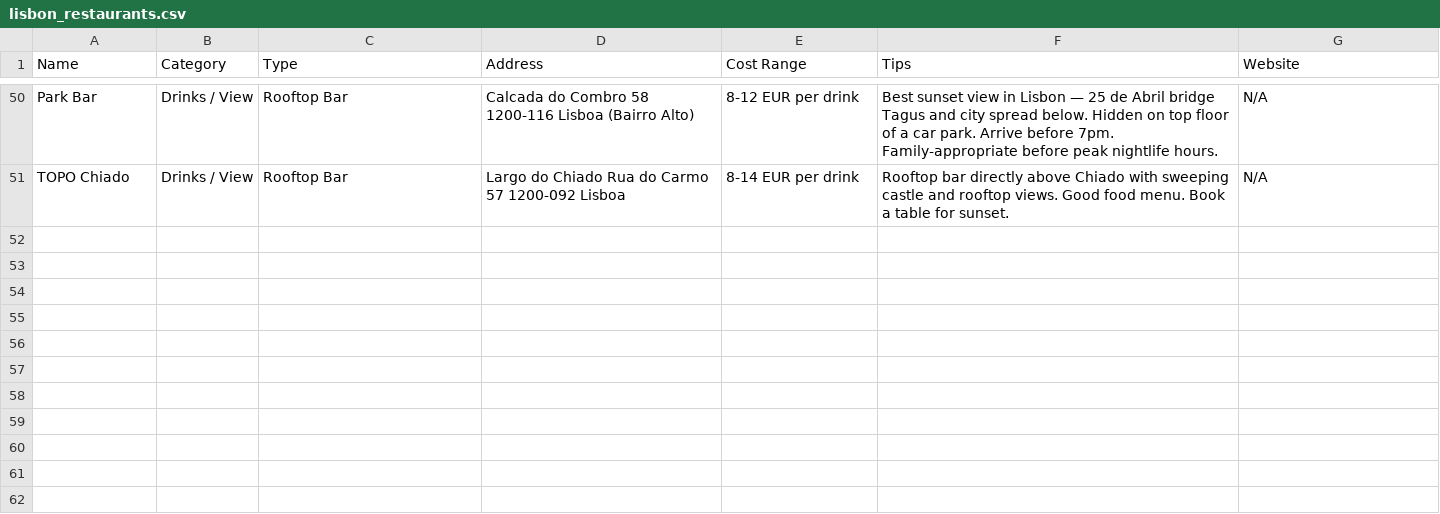
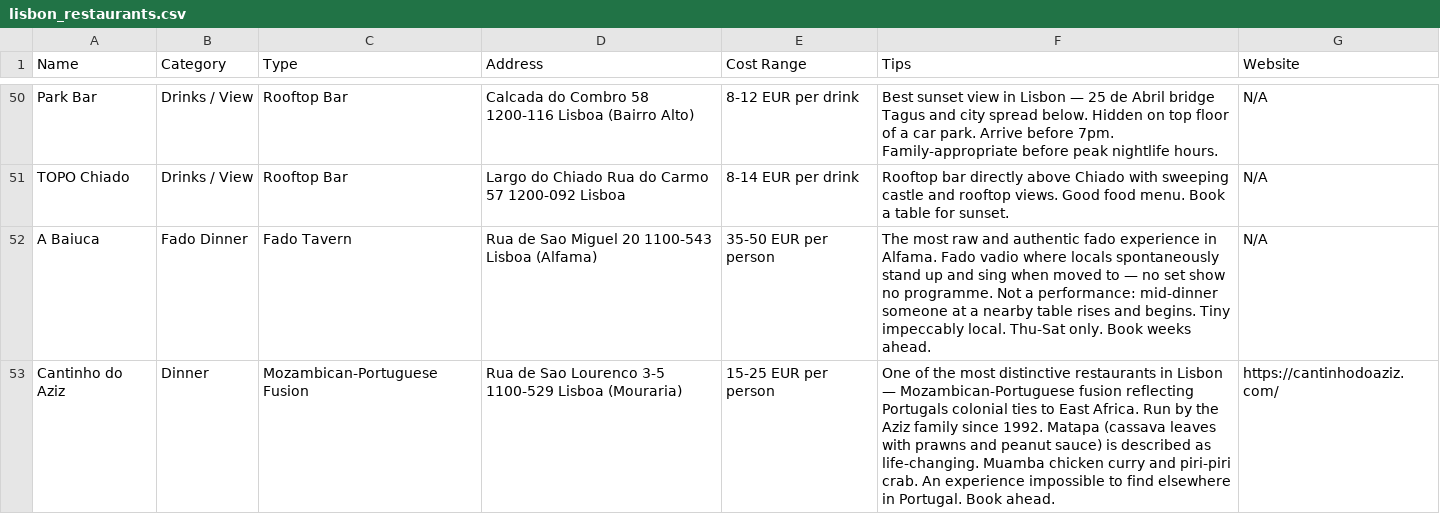
Before and after one commit to syavaYki/euro-trip-2026, a CSV file: docs/goog-map-data/lisbon_restaurants.csv, drawn as a sheet; only a part is shown, gaps mark what is left out.

```diff
--- a/docs/goog-map-data/lisbon_restaurants.csv
+++ b/docs/goog-map-data/lisbon_restaurants.csv
@@ -51 +51,3 @@ Park Bar,Drinks / View,Rooftop Bar,"Calcada do Combro 58 1200-116 Lisboa (Bairro
 TOPO Chiado,Drinks / View,Rooftop Bar,"Largo do Chiado Rua do Carmo 57 1200-092 Lisboa",8-14 EUR per drink,"Rooftop bar directly above Chiado with sweeping castle and rooftop views. Good food menu. Book a table for sunset.",N/A
+A Baiuca,Fado Dinner,Fado Tavern,"Rua de Sao Miguel 20 1100-543 Lisboa (Alfama)",35-50 EUR per person,"The most raw and authentic fado experience in Alfama. Fado vadio where locals spontaneously stand up and sing when moved to — no set show no programme. Not a performance: mid-dinner someone at a nearby table rises and begins. Tiny impeccably local. Thu-Sat only. Book weeks ahead.",N/A
+Cantinho do Aziz,Dinner,Mozambican-Portuguese Fusion,"Rua de Sao Lourenco 3-5 1100-529 Lisboa (Mouraria)",15-25 EUR per person,"One of the most distinctive restaurants in Lisbon — Mozambican-Portuguese fusion reflecting Portugals colonial ties to East Africa. Run by the Aziz family since 1992. Matapa (cassava leaves with prawns and peanut sauce) is described as life-changing. Muamba chicken curry and piri-piri crab. An experience impossible to find elsewhere in Portugal. Book ahead.",https://cantinhodoaziz.com/
```
Also changed, not shown: docs/goog-map-data/lisbon_sights.csv, docs/goog-map-data/porto_restaurants.csv, 13 other files.
